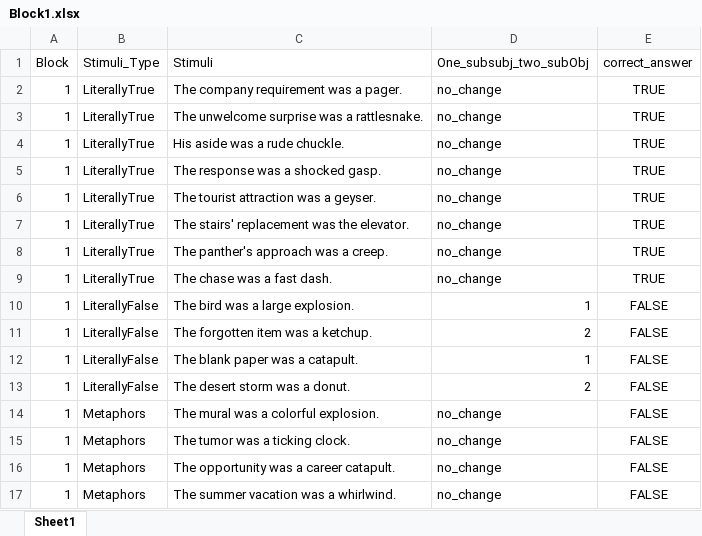
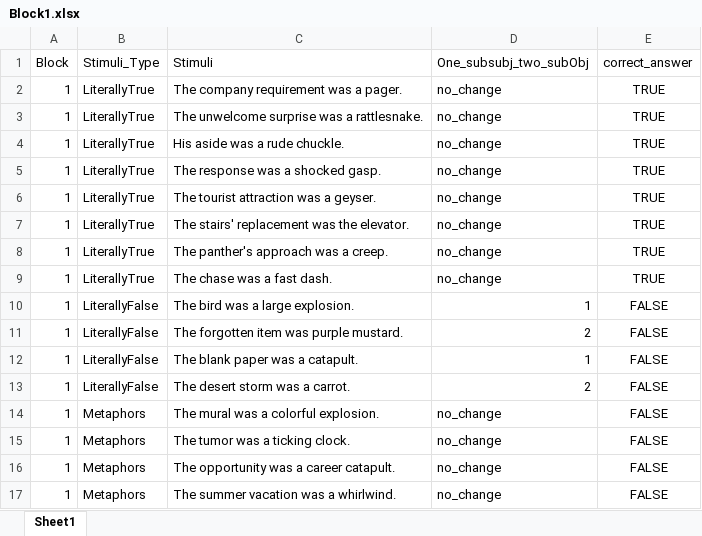
Before and after one commit to francodestudio/Sentence-Decision-Task, an Excel workbook: experiment_stimuli/Block1.xlsx, sheet Sheet1, drawn as a sheet; values as stored, in another font and other column widths than the file's, no borders; the diff names each change by its address in the sheet, - before the commit and + after, or states it on an @@ line.

```diff
--- a/experiment_stimuli/Block1.xlsx (sheet Sheet1)
+++ b/experiment_stimuli/Block1.xlsx (sheet Sheet1)
-C11 (Stimuli): The forgotten item was a ketchup.
+C11 (Stimuli): The forgotten item was purple mustard.
-C13 (Stimuli): The desert storm was a donut.
+C13 (Stimuli): The desert storm was a carrot.
```
Also changed, not shown: experiment_stimuli/Block3.xlsx, experiment_stimuli/Block4.xlsx, 9 other files.
